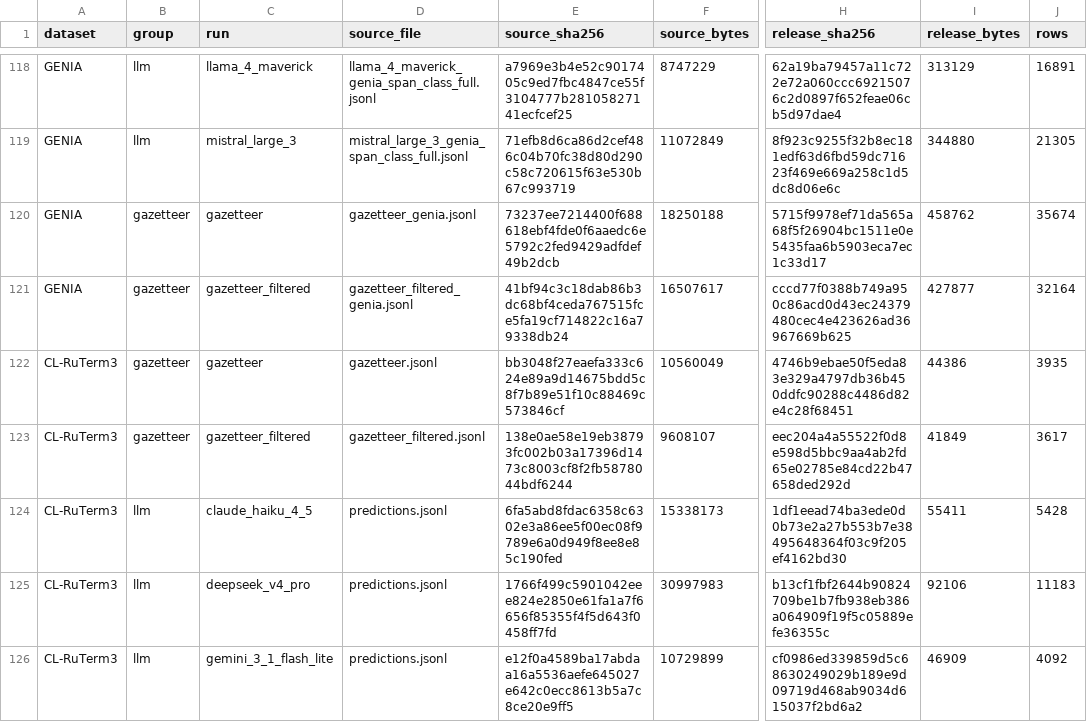
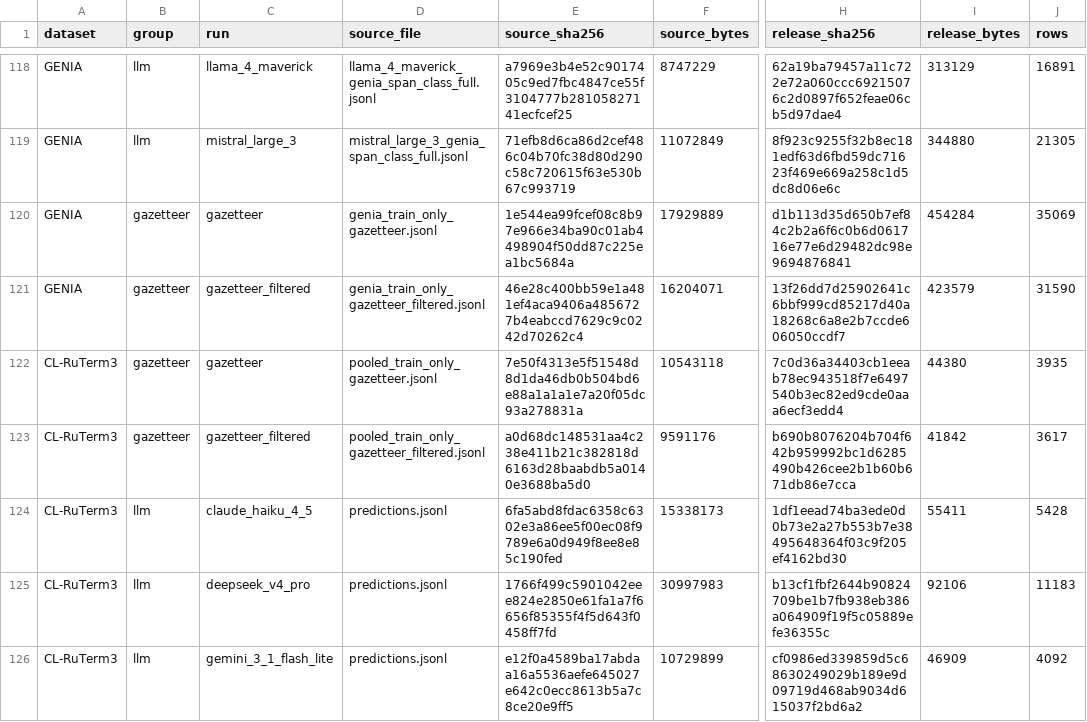
Before and after one commit to AngyLing/beyond_aggregate_scores_ate, a CSV file: predictions/manifest.csv, drawn as a sheet; only a part is shown, gaps mark what is left out; the diff covers the shown part only; the diff names each change by its address in the sheet, - before the commit and + after, or states it on an @@ line.

```diff
--- a/predictions/manifest.csv
+++ b/predictions/manifest.csv
-D120 (source_file): gazetteer_genia.jsonl
+D120 (source_file): genia_train_only_gazetteer.jsonl
-E120 (source_sha256): 73237ee7214400f688618ebf4fde0f6aaedc6e5792c2fed9429adfdef49b2dcb
+E120 (source_sha256): 1e544ea99fcef08c8b97e966e34ba90c01ab4498904f50dd87c225ea1bc5684a
-F120 (source_bytes): 18250188
+F120 (source_bytes): 17929889
-H120 (release_sha256): 5715f9978ef71da565a68f5f26904bc1511e0e5435faa6b5903eca7ec1c33d17
+H120 (release_sha256): d1b113d35d650b7ef84c2b2a6f6c0b6d061716e77e6d29482dc98e9694876841
-I120 (release_bytes): 458762
+I120 (release_bytes): 454284
-J120 (rows): 35674
+J120 (rows): 35069
-D121 (source_file): gazetteer_filtered_genia.jsonl
+D121 (source_file): genia_train_only_gazetteer_filtered.jsonl
-E121 (source_sha256): 41bf94c3c18dab86b3dc68bf4ceda767515fce5fa19cf714822c16a79338db24
+E121 (source_sha256): 46e28c400bb59e1a481ef4aca9406a4856727b4eabccd7629c9c0242d70262c4
-F121 (source_bytes): 16507617
+F121 (source_bytes): 16204071
-H121 (release_sha256): cccd77f0388b749a950c86acd0d43ec24379480cec4e423626ad36967669b625
+H121 (release_sha256): 13f26dd7d25902641c6bbf999cd85217d40a18268c6a8e2b7ccde606050ccdf7
-I121 (release_bytes): 427877
+I121 (release_bytes): 423579
-J121 (rows): 32164
+J121 (rows): 31590
-D122 (source_file): gazetteer.jsonl
+D122 (source_file): pooled_train_only_gazetteer.jsonl
-E122 (source_sha256): bb3048f27eaefa333c624e89a9d14675bdd5c8f7b89e51f10c88469c573846cf
+E122 (source_sha256): 7e50f4313e5f51548d8d1da46db0b504bd6e88a1a1a1e7a20f05dc93a278831a
-F122 (source_bytes): 10560049
+F122 (source_bytes): 10543118
-H122 (release_sha256): 4746b9ebae50f5eda83e329a4797db36b450ddfc90288c4486d82e4c28f68451
+H122 (release_sha256): 7c0d36a34403cb1eeab78ec943518f7e6497540b3ec82ed9cde0aaa6ecf3edd4
-I122 (release_bytes): 44386
+I122 (release_bytes): 44380
-D123 (source_file): gazetteer_filtered.jsonl
+D123 (source_file): pooled_train_only_gazetteer_filtered.jsonl
-E123 (source_sha256): 138e0ae58e19eb38793fc002b03a17396d1473c8003cf8f2fb5878044bdf6244
+E123 (source_sha256): a0d68dc148531aa4c238e411b21c382818d6163d28baabdb5a0140e3688ba5d0
-F123 (source_bytes): 9608107
+F123 (source_bytes): 9591176
-H123 (release_sha256): eec204a4a55522f0d8e598d5bbc9aa4ab2fd65e02785e84cd22b47658ded292d
+H123 (release_sha256): b690b8076204b704f642b959992bc1d6285490b426cee2b1b60b671db86e7cca
-I123 (release_bytes): 41849
+I123 (release_bytes): 41842
```
Also changed, not shown: 12 edited cells elsewhere in this file, results/acl_v1_profile_recheck_configuration_pairs.csv, results/acl_v1_profile_recheck_profiles.csv, 35 other files.
